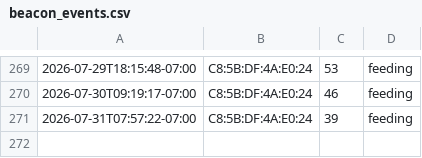
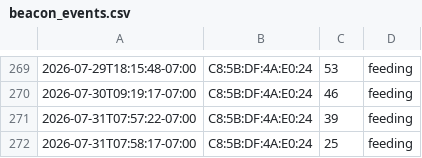
Before and after one commit to bobarke2000/dogfood, a CSV file: beacon_events.csv, drawn as a sheet; only a part is shown, gaps mark what is left out; the diff names each change by its address in the sheet, - before the commit and + after, or states it on an @@ line.

Commit message:
Update CSV 2026-07-31 07:58:17

```diff
--- a/beacon_events.csv
+++ b/beacon_events.csv
+row 272: 2026-07-31T07:58:17-07:00 | C8:5B:DF:4A:E0:24 | 25 | feeding
```
